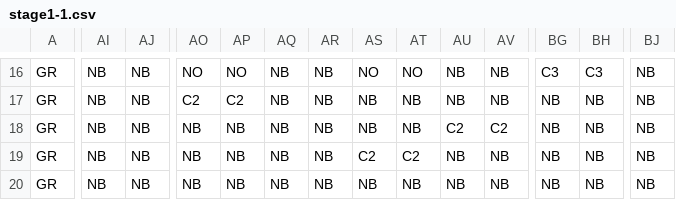
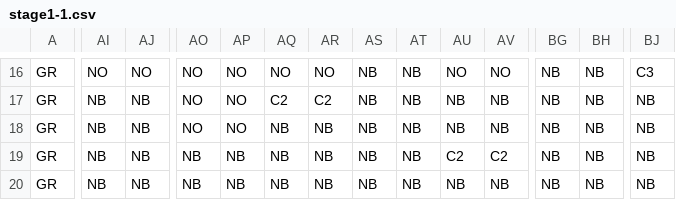
Before and after one commit to RyuseiYadoumaru/HewProject2022, a CSV file: HewProject2022/assets/MapData/stage1-1.csv, drawn as a sheet; only a part is shown, gaps mark what is left out; the diff covers the shown part only; the diff names each change by its address in the sheet, - before the commit and + after, or states it on an @@ line.

```diff
--- a/HewProject2022/assets/MapData/stage1-1.csv
+++ b/HewProject2022/assets/MapData/stage1-1.csv
-AI16: NB
+AI16: NO
-AJ16: NB
+AJ16: NO
-AQ16: NB
+AQ16: NO
-AR16: NB
+AR16: NO
-AS16: NO
+AS16: NB
-AT16: NO
+AT16: NB
-AU16: NB
+AU16: NO
-AV16: NB
+AV16: NO
-BG16: C3
+BG16: NB
-BH16: C3
+BH16: NB
-BJ16: NB
+BJ16: C3
-AO17: C2
+AO17: NO
-AP17: C2
+AP17: NO
-AQ17: NB
+AQ17: C2
-AR17: NB
+AR17: C2
-AO18: NB
+AO18: NO
-AP18: NB
+AP18: NO
-AU18: C2
+AU18: NB
-AV18: C2
+AV18: NB
-AS19: C2
+AS19: NB
-AT19: C2
+AT19: NB
-AU19: NB
+AU19: C2
-AV19: NB
+AV19: C2
```
Also changed, not shown: 127 edited cells elsewhere in this file, HewProject2022/assets/MapData/Nostage.csv, HewProject2022/assets/MapData/stage1-2.csv, 28 other files.
